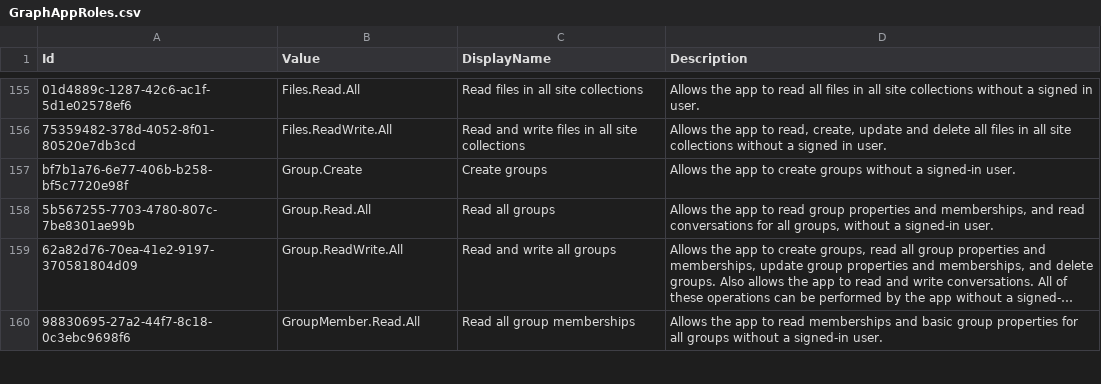
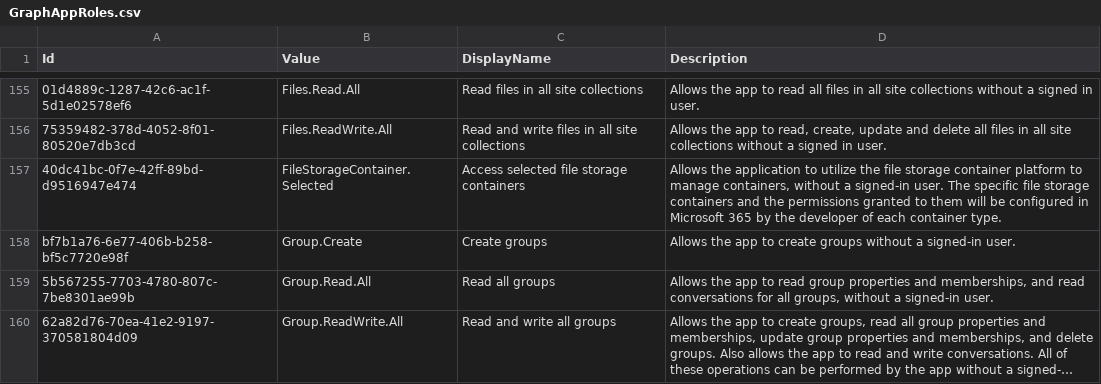
Before and after one commit to merill/microsoft-info, a CSV file: _info/GraphAppRoles.csv, drawn as a sheet; only a part is shown, gaps mark what is left out; the shorter side is filled out with more unchanged rows; long unchanged cells end in ….

```diff
--- a/_info/GraphAppRoles.csv
+++ b/_info/GraphAppRoles.csv
@@ -156,2 +156,3 @@
 "75359482-378d-4052-8f01-80520e7db3cd","Files.ReadWrite.All","Read and write files in all site collections","Allows the app to read, create, update and delete all files in all site collections without a signed in user. "
+"40dc41bc-0f7e-42ff-89bd-d9516947e474","FileStorageContainer.Selected","Access selected file storage containers","Allows the application to utilize the file storage container platform to manage containers, without a signed-in user. The specific file storage containers and the permissions granted to them will be configured in Microsoft 365 by the developer of each container type."
 "bf7b1a76-6e77-406b-b258-bf5c7720e98f","Group.Create","Create groups","Allows the app to create groups without a signed-in user."
```
Also changed, not shown: _info/GraphDelegateRoles.csv, 2 other files.
